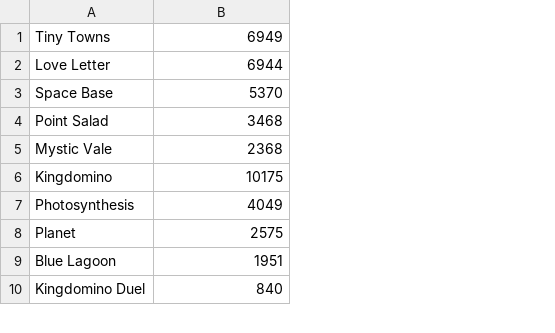
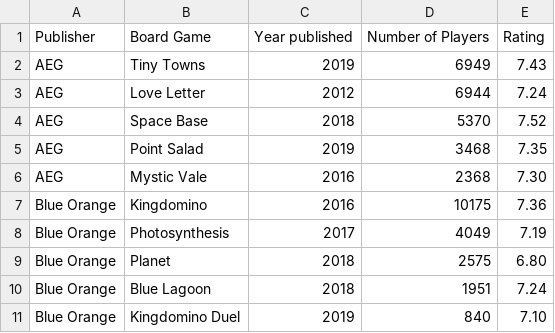
Before and after one commit to jojojooseph/d3, a CSV file: clean.csv, drawn as a sheet; only a part is shown; addresses are those after the commit; the diff names each change by its address in the sheet, - before the commit and + after, or states it on an @@ line.

Commit message:
Add files via upload

```diff
--- a/clean.csv
+++ b/clean.csv
+column A, rows 2-11: AEG | AEG | AEG | AEG | AEG | Blue Orange | Blue Orange | Blue Orange | Blue Orange | Blue Orange
+column C, rows 2-11: 2019 | 2012 | 2018 | 2019 | 2016 | 2016 | 2017 | 2018 | 2018 | 2019
+column E, rows 2-11: 7.43 | 7.24 | 7.52 | 7.35 | 7.30 | 7.36 | 7.19 | 6.80 | 7.24 | 7.10
+row 1: Publisher | Board Game | Year published | Number of Players | Rating
```
